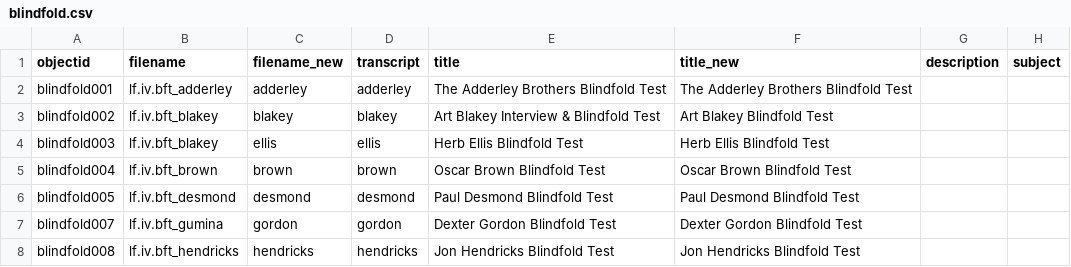
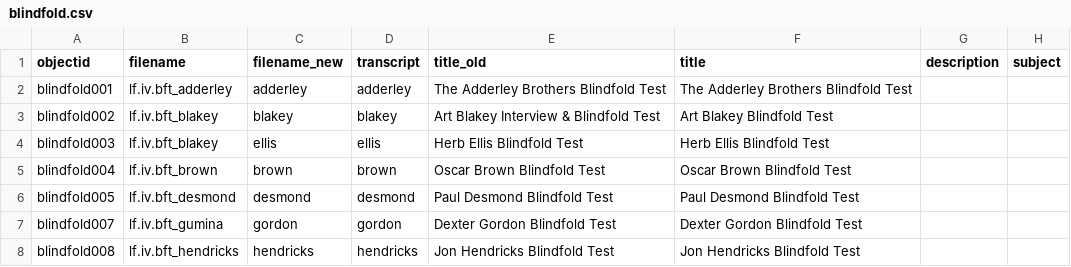
Before and after one commit to uidaholib/blindfold_draft, a CSV file: _data/blindfold.csv, drawn as a sheet; only a part is shown; the diff names each change by its address in the sheet, - before the commit and + after, or states it on an @@ line.

Commit message:
fix title

```diff
--- a/_data/blindfold.csv
+++ b/_data/blindfold.csv
-E1: title
+E1: title_old
-F1: title_new
+F1: title
```
